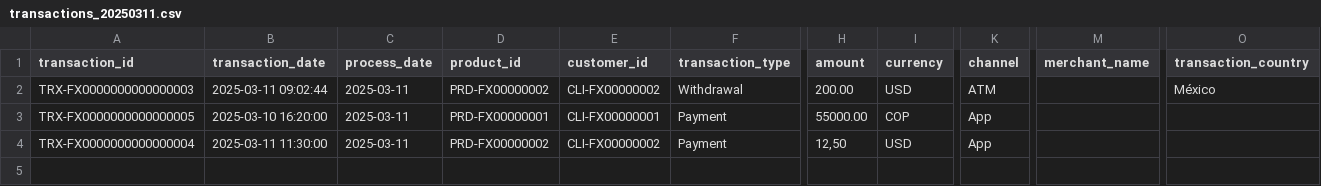
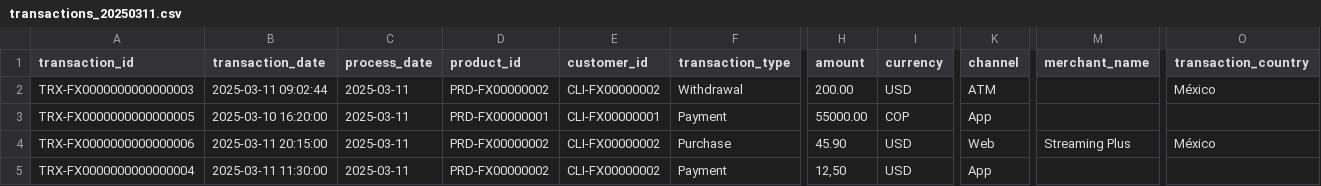
Before and after one commit to factored-2026-JEJE/factored-hackathon-2026-jeje, a CSV file: data/fixture/raw/transactions/year=2025/month=03/day=11/transactions_20250311.csv, drawn as a sheet; only a part is shown, gaps mark what is left out; rows hold the shown columns only; the diff names each change by its address in the sheet, - before the commit and + after, or states it on an @@ line.

Commit message:
data(fixture): transacao aprovada em USD elegivel para pre-caso e oraculo E2E da EDA atualizado [DEV-012]

```diff
--- a/data/fixture/raw/transactions/year=2025/month=03/day=11/transactions_20250311.csv
+++ b/data/fixture/raw/transactions/year=2025/month=03/day=11/transactions_20250311.csv
+row 4: TRX-FX0000000000000006 | 2025-03-11 20:15:00 | 2025-03-11 | PRD-FX00000002 | CLI-FX00000002 | Purchase | 45.90 | USD | Web | Streaming Plus | México
```
Also changed, not shown: data/fixture/manifesto/transactions.csv, 2 other files.
